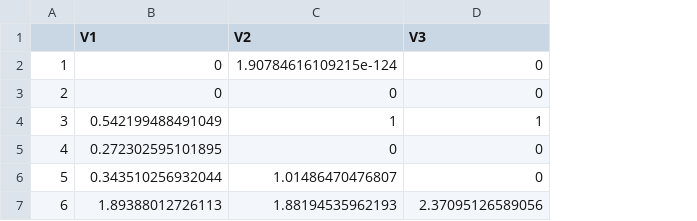
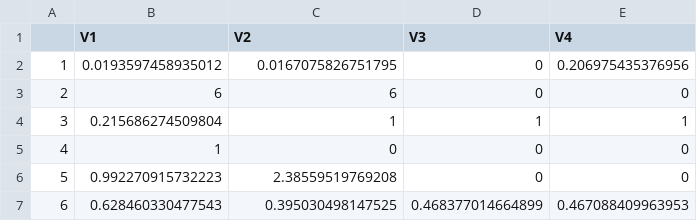
Before and after one commit to gilbert-feng/BAR-SP, a CSV file: empirical study/results/hete/metric.csv, drawn as a sheet; the diff names each change by its address in the sheet, - before the commit and + after, or states it on an @@ line.

```diff
--- a/empirical study/results/hete/metric.csv
+++ b/empirical study/results/hete/metric.csv
+column E (V4), rows 2-7: 0.206975435376956 | 0 | 1 | 0 | 0 | 0.467088409963953
-B2 (V1): 0
+B2 (V1): 0.0193597458935012
-C2 (V2): 1.90784616109215e-124
+C2 (V2): 0.0167075826751795
-B3 (V1): 0
+B3 (V1): 6
-C3 (V2): 0
+C3 (V2): 6
-B4 (V1): 0.542199488491049
+B4 (V1): 0.215686274509804
-B5 (V1): 0.272302595101895
+B5 (V1): 1
-B6 (V1): 0.343510256932044
+B6 (V1): 0.992270915732223
-C6 (V2): 1.01486470476807
+C6 (V2): 2.38559519769208
-B7 (V1): 1.89388012726113
+B7 (V1): 0.628460330477543
-C7 (V2): 1.88194535962193
+C7 (V2): 0.395030498147525
-D7 (V3): 2.37095126589056
+D7 (V3): 0.468377014664899
```
Also changed, not shown: empirical study/results/hete/disturb SP.csv, empirical study/results/hete/disturb.csv, 41 other files.
